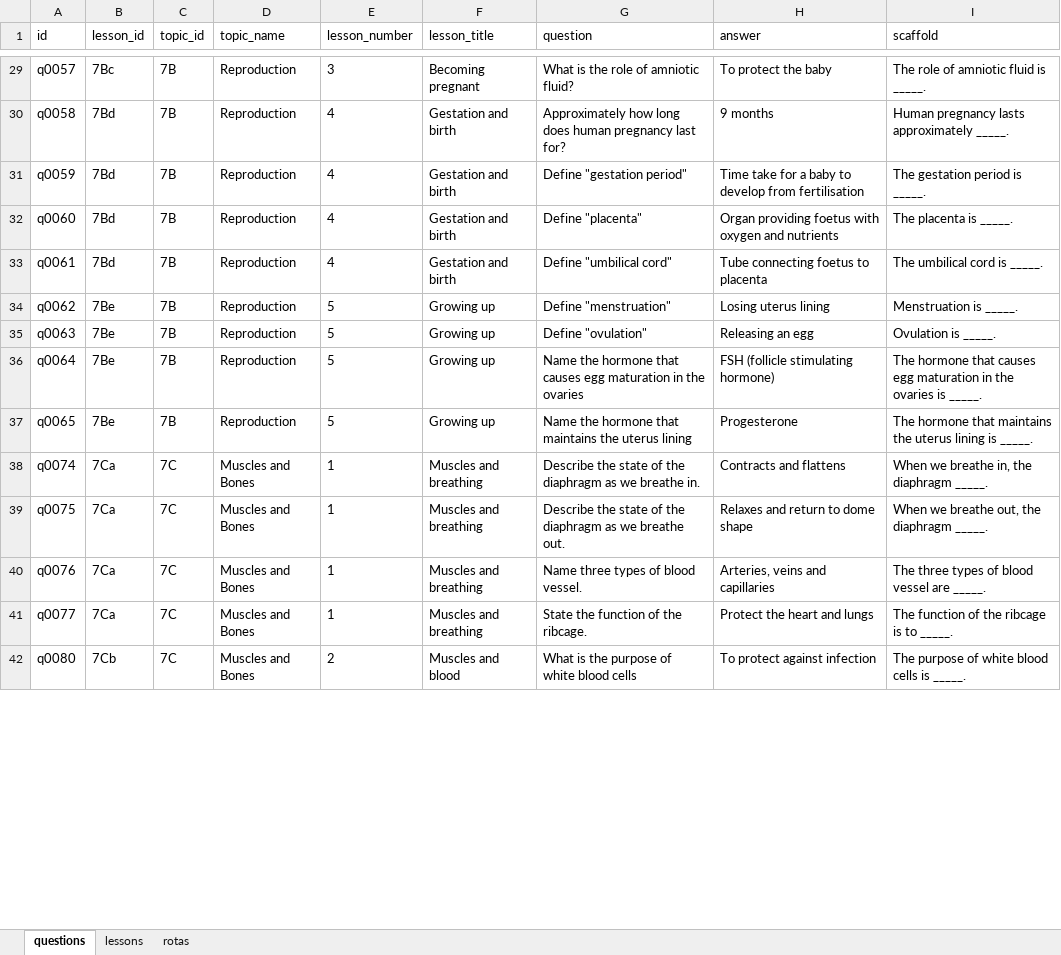
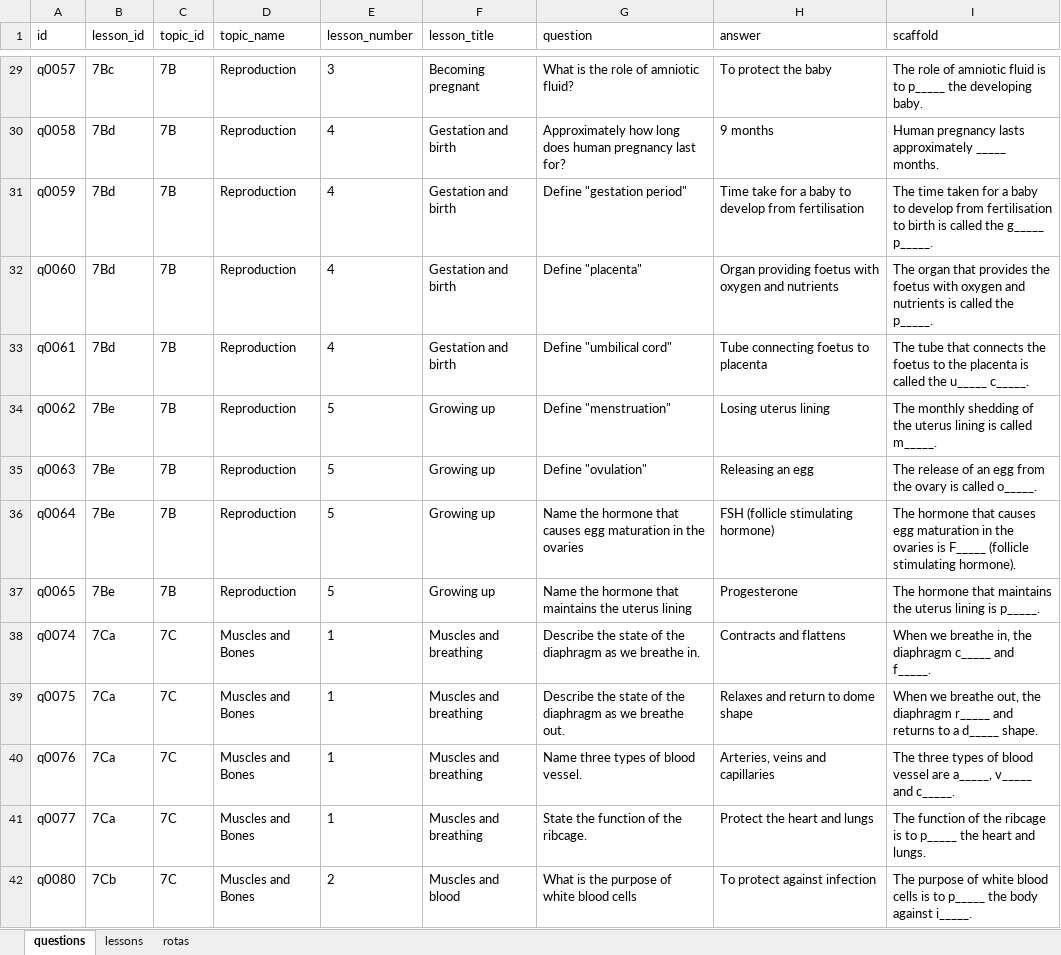
Before and after one commit to tomlynch96/Recall-Starters-, an Excel workbook: data/questions-template.xlsx, sheet questions, drawn as a sheet; only a part is shown, gaps mark what is left out; values as stored, in another font and other column widths than the file's, no borders; the diff covers the shown part only; the diff names each change by its address in the sheet, - before the commit and + after, or states it on an @@ line.

```diff
--- a/data/questions-template.xlsx (sheet questions)
+++ b/data/questions-template.xlsx (sheet questions)
-I29 (scaffold): …fluid is _____.
+I29 (scaffold): …fluid is to p_____ the developing baby.
-I30 (scaffold): …lasts approximately _____.
+I30 (scaffold): …lasts approximately _____ months.
-I31 (scaffold): The gestation period is _____.
+I31 (scaffold): The time taken for a baby to develop from fertilisation to birth is called the g_____ p_____.
-I32 (scaffold): The placenta is _____.
+I32 (scaffold): The organ that provides the foetus with oxygen and nutrients is called the p_____.
-I33 (scaffold): The umbilical cord is _____.
+I33 (scaffold): The tube that connects the foetus to the placenta is called the u_____ c_____.
-I34 (scaffold): Menstruation is _____.
+I34 (scaffold): The monthly shedding of the uterus lining is called m_____.
-I35 (scaffold): Ovulation is _____.
+I35 (scaffold): The release of an egg from the ovary is called o_____.
-I36 (scaffold): …ovaries is _____.
+I36 (scaffold): …ovaries is F_____ (follicle stimulating hormone).
-I37 (scaffold): …lining is _____.
+I37 (scaffold): …lining is p_____.
-I38 (scaffold): …the diaphragm _____.
+I38 (scaffold): …the diaphragm c_____ and f_____.
-I39 (scaffold): …the diaphragm _____.
+I39 (scaffold): …the diaphragm r_____ and returns to a d_____ shape.
-I40 (scaffold): …vessel are _____.
+I40 (scaffold): …vessel are a_____, v_____ and c_____.
-I41 (scaffold): …is to _____.
+I41 (scaffold): …is to p_____ the heart and lungs.
-I42 (scaffold): …cells is _____.
+I42 (scaffold): …cells is to p_____ the body against i_____.
```
Also changed, not shown: 227 edited cells elsewhere in this sheet, 2 other files.
